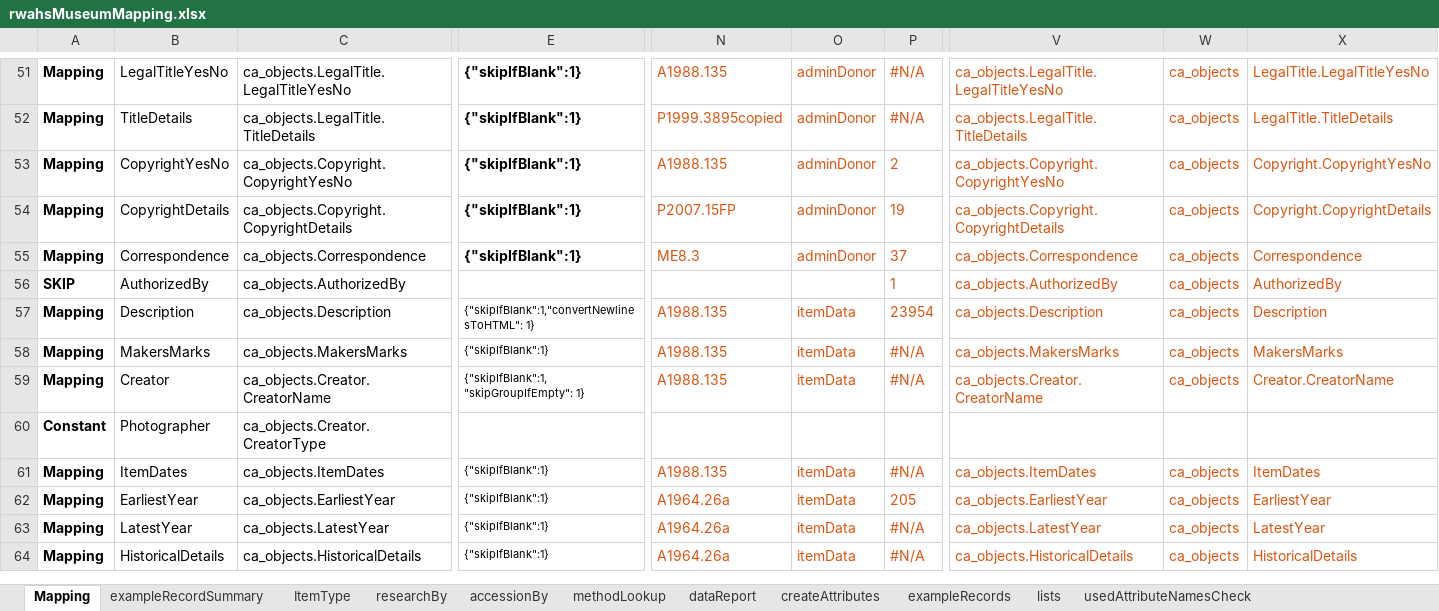
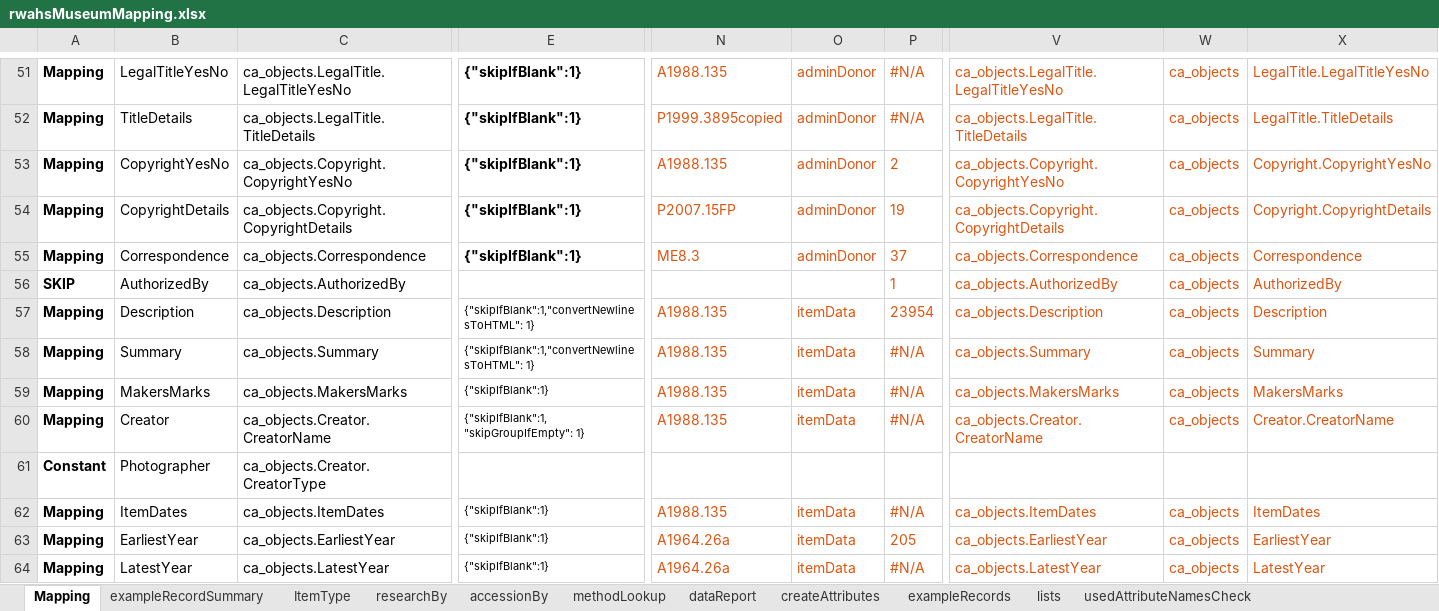
Before and after one commit to rwahs/import-scripts, an Excel workbook: importScripts/rwahsMuseumMapping.xlsx, sheet Mapping, drawn as a sheet; only a part is shown, gaps mark what is left out; the shorter side is filled out with more unchanged rows; values as stored, in another font and other column widths than the file's, no borders; charts and pictures and conditional formats not drawn; rows hold the shown columns only; the diff names each change by its address in the sheet, - before the commit and + after, or states it on an @@ line.

Commit message:
Update import mapping pushing data from new `Summary` field into the `Summary` attribute

```diff
--- a/importScripts/rwahsMuseumMapping.xlsx (sheet Mapping)
+++ b/importScripts/rwahsMuseumMapping.xlsx (sheet Mapping)
+row 58: Mapping | Summary | ca_objects.Summary | {"skipIfBlank":1,"convertNewlinesToHTML": 1} | A1988.135 | itemData | #N/A | ca_objects.Summary | ca_objects | Summary
```
Also changed, not shown: hidden cells, 1 other file.
